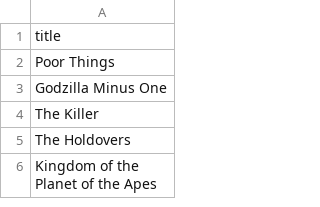
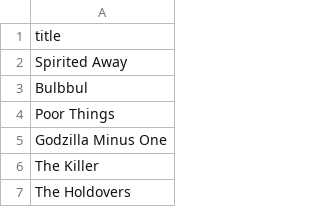
Before and after one commit to subhnet/subh-movie-tracker, a CSV file: wants_titles.csv, drawn as a sheet; only a part is shown; the shorter side is filled out with more unchanged rows.

```diff
--- a/wants_titles.csv
+++ b/wants_titles.csv
@@ -1,2 +1,4 @@
 title
+Spirited Away
+Bulbbul
 Poor Things
```
Also changed, not shown: watched_titles.csv.
